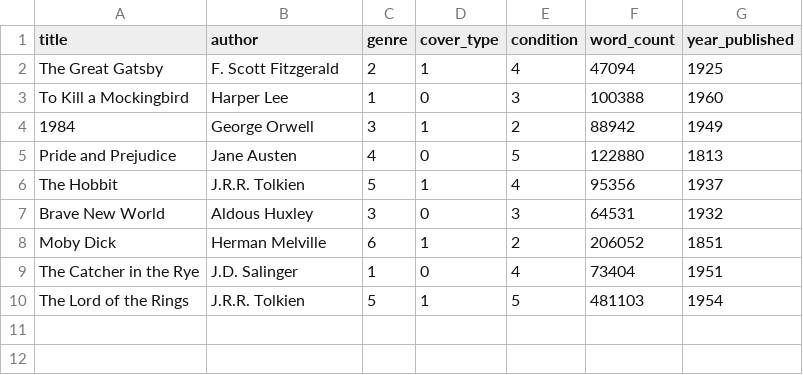
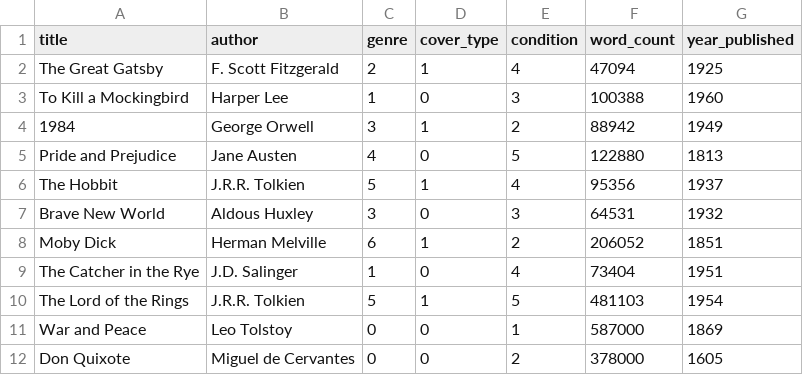
Before and after one commit to chbornman/bookshelf, a CSV file: bookshelf.csv, drawn as a sheet.

```diff
--- a/bookshelf.csv
+++ b/bookshelf.csv
@@ -10 +10,3 @@ The Catcher in the Rye,J.D. Salinger,1,0,4,73404,1951
 The Lord of the Rings,J.R.R. Tolkien,5,1,5,481103,1954
+War and Peace,Leo Tolstoy,0,0,1,587000,1869
+Don Quixote,Miguel de Cervantes,0,0,2,378000,1605
```
Also changed, not shown: 2 other files.
